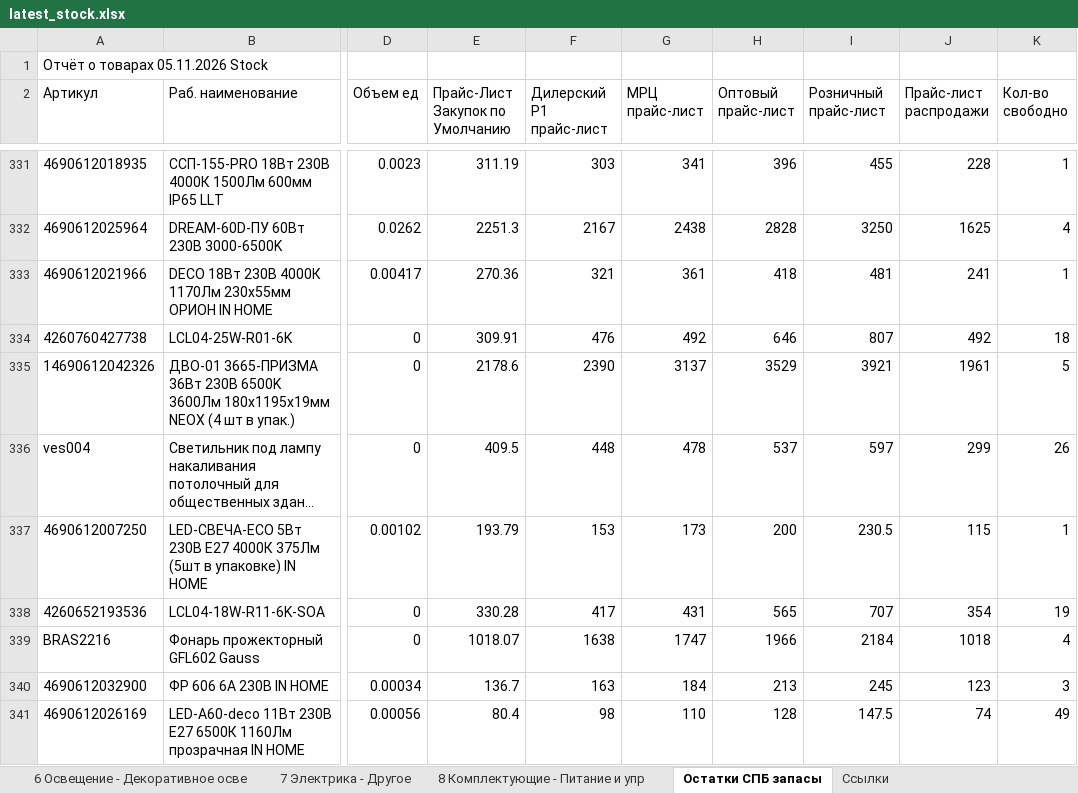
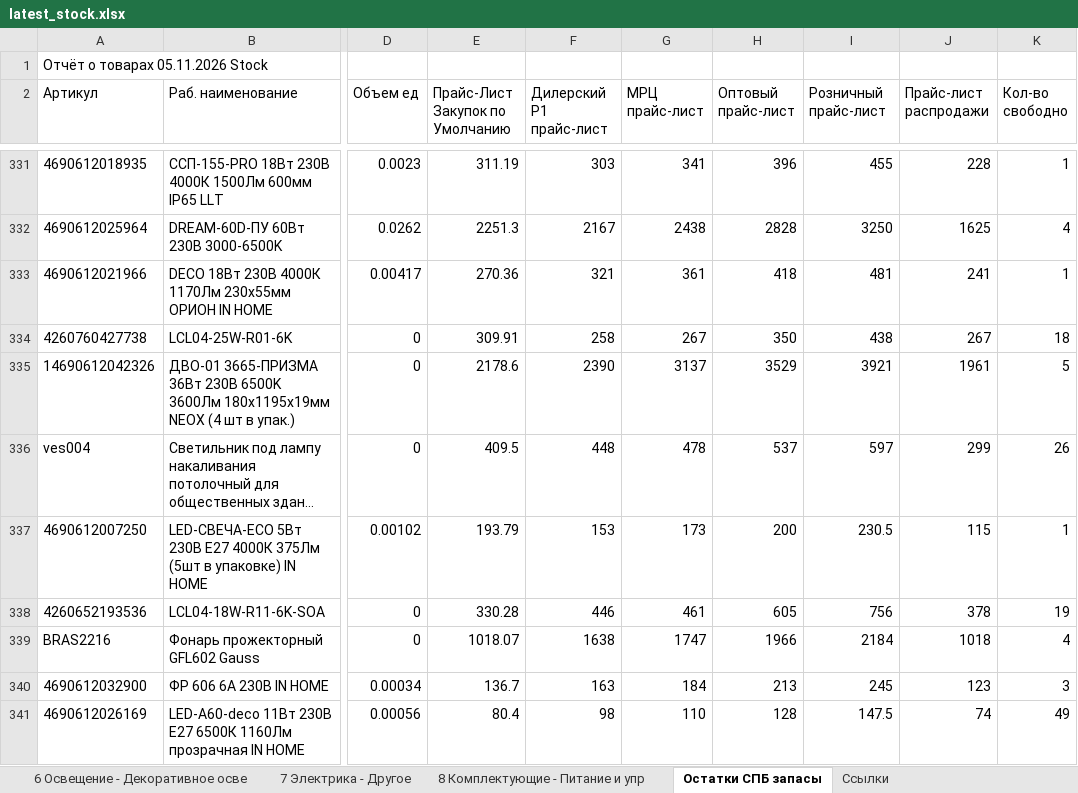
Before and after one commit to shortsfvps/darion-avito-feeds, an Excel workbook: data/latest_stock.xlsx, sheet Остатки СПБ запасы, drawn as a sheet; only a part is shown, gaps mark what is left out; long unchanged cells end in …; values as stored, in another font and other column widths than the file's, no borders; charts and pictures not drawn; the diff covers the shown part only; the diff names each change by its address in the sheet, - before the commit and + after, or states it on an @@ line.

```diff
--- a/data/latest_stock.xlsx (sheet Остатки СПБ запасы)
+++ b/data/latest_stock.xlsx (sheet Остатки СПБ запасы)
-F334 (Дилерский Р1 прайс-лист): 476
+F334 (Дилерский Р1 прайс-лист): 258
-G334 (МРЦ прайс-лист): 492
+G334 (МРЦ прайс-лист): 267
-H334 (Оптовый прайс-лист): 646
+H334 (Оптовый прайс-лист): 350
-I334 (Розничный прайс-лист): 807
+I334 (Розничный прайс-лист): 438
-J334 (Прайс-лист распродажи): 492
+J334 (Прайс-лист распродажи): 267
-F338 (Дилерский Р1 прайс-лист): 417
+F338 (Дилерский Р1 прайс-лист): 446
-G338 (МРЦ прайс-лист): 431
+G338 (МРЦ прайс-лист): 461
-H338 (Оптовый прайс-лист): 565
+H338 (Оптовый прайс-лист): 605
-I338 (Розничный прайс-лист): 707
+I338 (Розничный прайс-лист): 756
-J338 (Прайс-лист распродажи): 354
+J338 (Прайс-лист распродажи): 378
```
Also changed, not shown: 141 edited cells elsewhere in this sheet.
